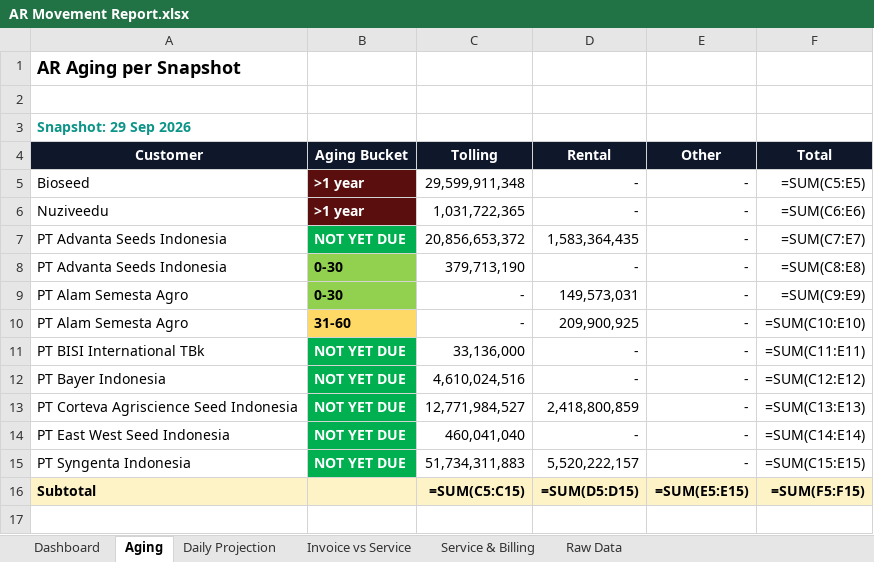
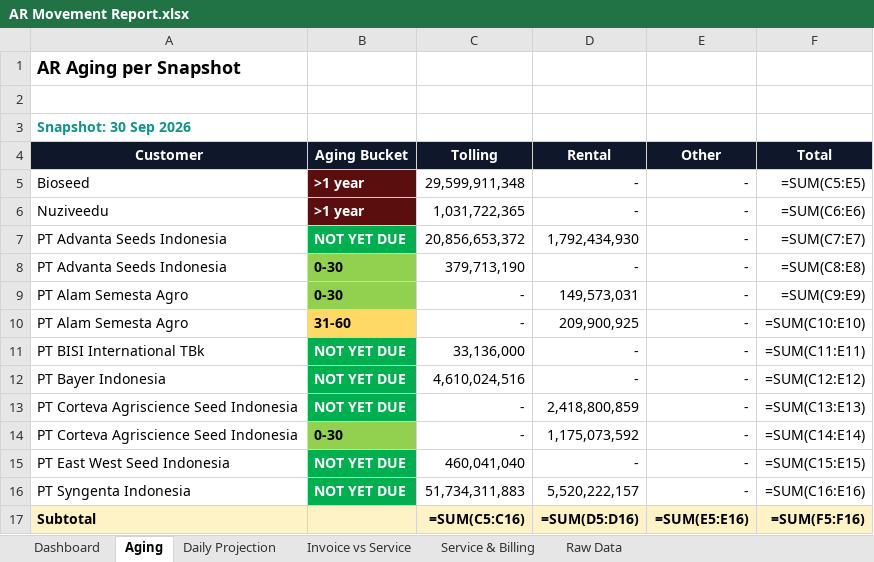
Before and after one commit to finmanagerindonesia-dev/psi-ar-dashboard, an Excel workbook: AR Movement Report.xlsx, sheet Aging, drawn as a sheet; values as stored, in another font and other column widths than the file's, no borders; formulas without a stored value are shown as written; addresses are those after the commit; the diff names each change by its address in the sheet, - before the commit and + after, or states it on an @@ line.

```diff
--- a/AR Movement Report.xlsx (sheet Aging)
+++ b/AR Movement Report.xlsx (sheet Aging)
-A3 (Customer): Snapshot: 29 Sep 2026
+A3 (Customer): Snapshot: 30 Sep 2026
-D7 (Rental): 1,583,364,435
+D7 (Rental): 1,792,434,930
-C13 (Tolling): 12,771,984,527
+C13 (Tolling): -
+row 14: PT Corteva Agriscience Seed Indonesia | 0-30 | - | 1,175,073,592 | - | =SUM(C14:E14)
-F15 (Total): =SUM(C14:E14)
+F15 (Total): =SUM(C15:E15)
-F16 (Total): =SUM(C15:E15)
+F16 (Total): =SUM(C16:E16)
-C17 (Tolling): =SUM(C5:C15)
+C17 (Tolling): =SUM(C5:C16)
-D17 (Rental): =SUM(D5:D15)
+D17 (Rental): =SUM(D5:D16)
-E17 (Other): =SUM(E5:E15)
+E17 (Other): =SUM(E5:E16)
-F17 (Total): =SUM(F5:F15)
+F17 (Total): =SUM(F5:F16)
```
Also changed, not shown: sheet Daily Projection, sheet Raw Data, sheet Dashboard, sheet Invoice vs Service, sheet Service & Billing.
